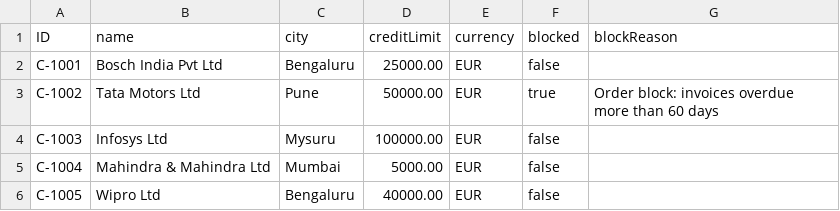
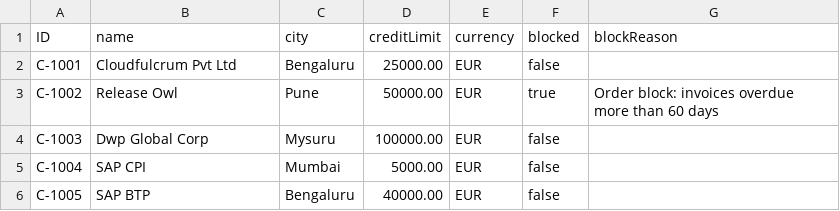
Before and after one commit to BhanuPrasadYeligeti/ro-order-servicero-order-service, a CSV file: db/data/ro.sales-Customers.csv, drawn as a sheet.

Commit message:
Rename demo customers in CSV

```diff
--- a/db/data/ro.sales-Customers.csv
+++ b/db/data/ro.sales-Customers.csv
@@ -1,6 +1,6 @@
 ID;name;city;creditLimit;currency;blocked;blockReason
-C-1001;Bosch India Pvt Ltd;Bengaluru;25000.00;EUR;false;
-C-1002;Tata Motors Ltd;Pune;50000.00;EUR;true;Order block: invoices overdue more than 60 days
-C-1003;Infosys Ltd;Mysuru;100000.00;EUR;false;
-C-1004;Mahindra & Mahindra Ltd;Mumbai;5000.00;EUR;false;
-C-1005;Wipro Ltd;Bengaluru;40000.00;EUR;false;
+C-1001;Cloudfulcrum Pvt Ltd;Bengaluru;25000.00;EUR;false;
+C-1002;Release Owl;Pune;50000.00;EUR;true;Order block: invoices overdue more than 60 days
+C-1003;Dwp Global Corp;Mysuru;100000.00;EUR;false;
+C-1004;SAP CPI;Mumbai;5000.00;EUR;false;
+C-1005;SAP BTP;Bengaluru;40000.00;EUR;false;
```
